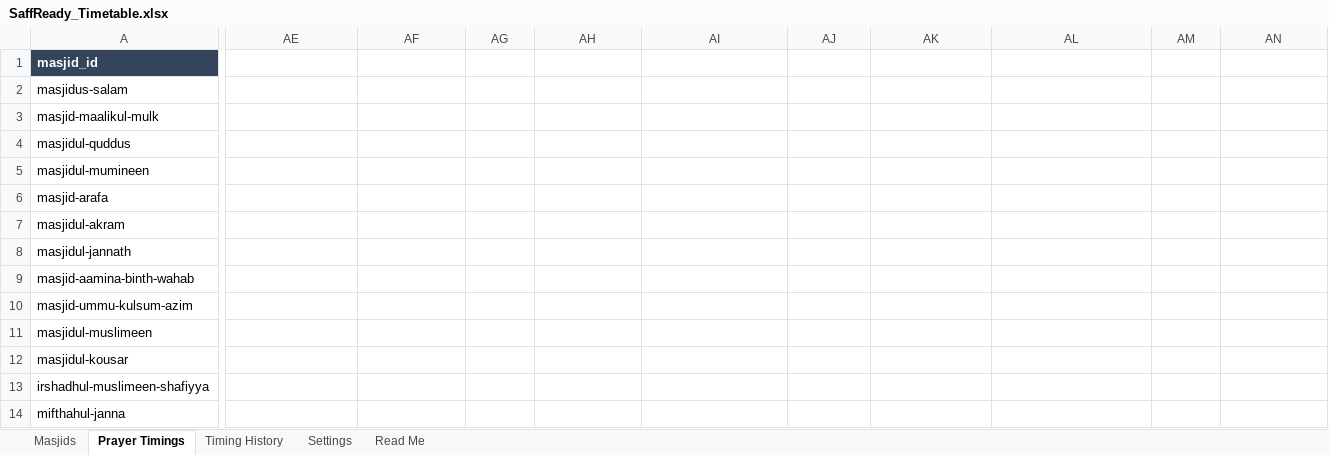
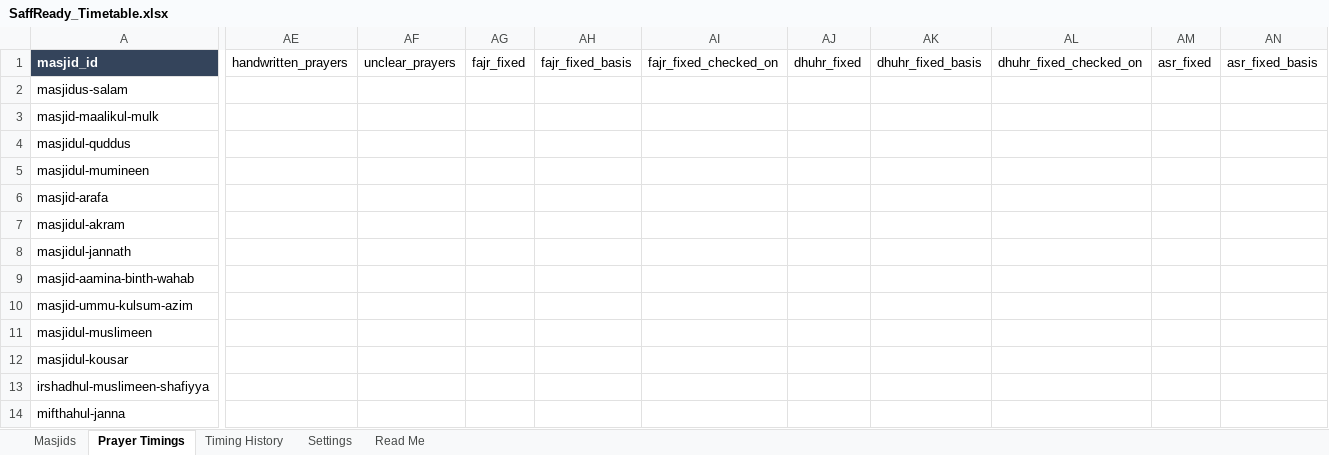
Before and after one commit to itsirfandude/saffready, an Excel workbook: google-sheets/SaffReady_Timetable.xlsx, sheet Prayer Timings, drawn as a sheet; only a part is shown, gaps mark what is left out; values as stored, in another font and other column widths than the file's, no borders; the diff covers the shown part only; the diff names each change by its address in the sheet, - before the commit and + after, or states it on an @@ line.

Commit message:
Add fixed Salah timing metadata schema

```diff
--- a/google-sheets/SaffReady_Timetable.xlsx (sheet Prayer Timings)
+++ b/google-sheets/SaffReady_Timetable.xlsx (sheet Prayer Timings)
-AE1: (empty)
+AE1: handwritten_prayers
-AF1: (empty)
+AF1: unclear_prayers
-AG1: (empty)
+AG1: fajr_fixed
-AH1: (empty)
+AH1: fajr_fixed_basis
-AI1: (empty)
+AI1: fajr_fixed_checked_on
-AJ1: (empty)
+AJ1: dhuhr_fixed
-AK1: (empty)
+AK1: dhuhr_fixed_basis
-AL1: (empty)
+AL1: dhuhr_fixed_checked_on
-AM1: (empty)
+AM1: asr_fixed
-AN1: (empty)
+AN1: asr_fixed_basis
```
Also changed, not shown: 10 edited cells elsewhere in this sheet, sheet Read Me, 3 other files.
